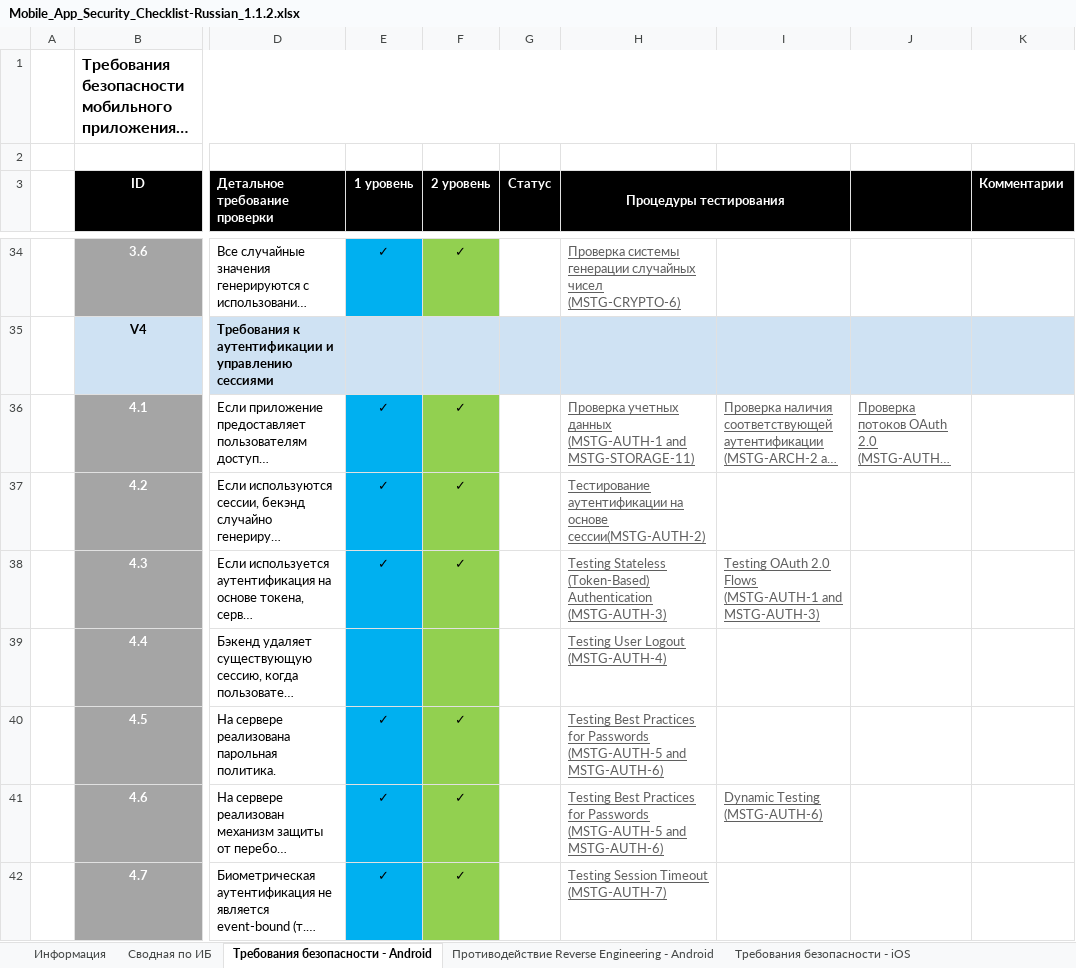
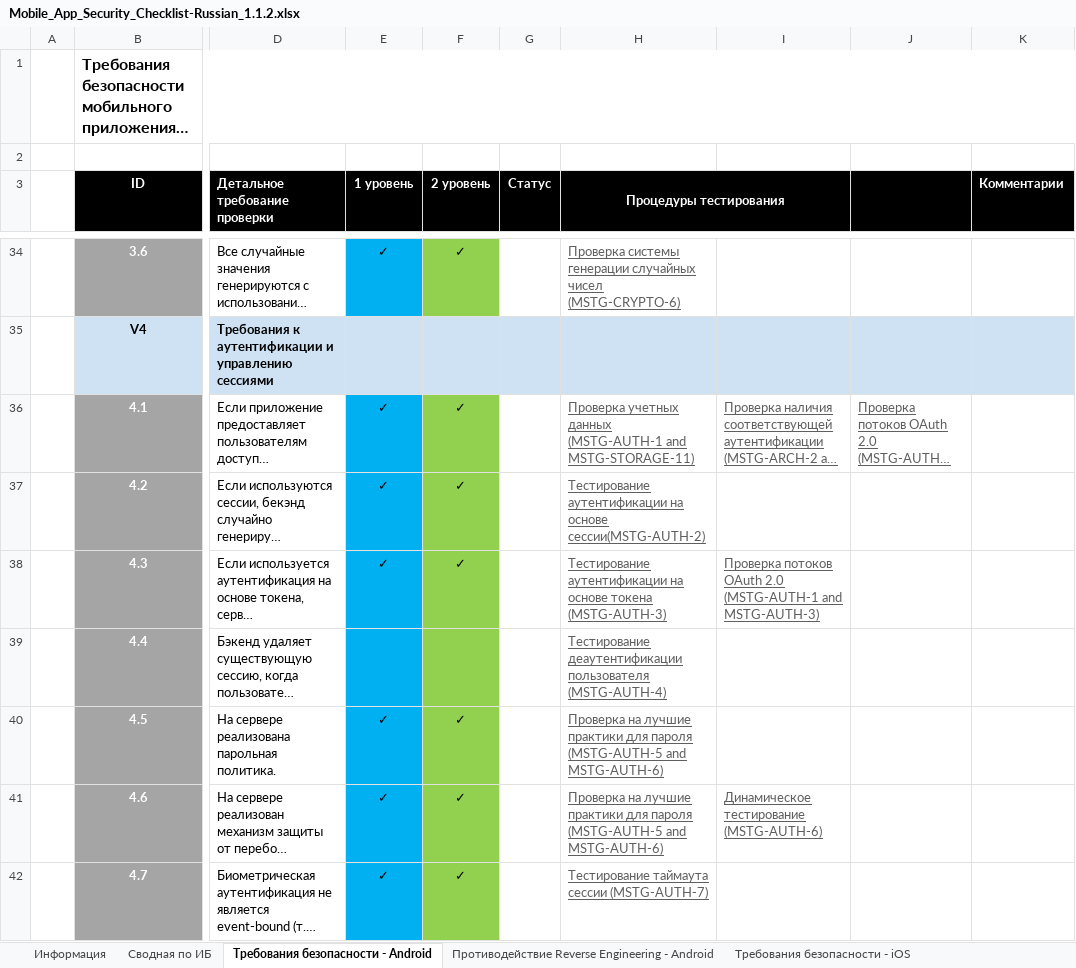
Before and after one commit to bigazzzz/owasp_masvs_checklist_ru, an Excel workbook: Mobile_App_Security_Checklist-Russian_1.1.2.xlsx, sheet Требования безопасности - Android, drawn as a sheet; only a part is shown, gaps mark what is left out; long unchanged cells end in …; values as stored, in another font and other column widths than the file's, no borders; the diff covers the shown part only; the diff names each change by its address in the sheet, - before the commit and + after, or states it on an @@ line.

Commit message:
Android Security Requiments V4 translated

```diff
--- a/Mobile_App_Security_Checklist-Russian_1.1.2.xlsx (sheet Требования безопасности - Android)
+++ b/Mobile_App_Security_Checklist-Russian_1.1.2.xlsx (sheet Требования безопасности - Android)
-H38 (Процедуры тестирования): Testing Stateless (Token-Based) Authentication (MSTG-AUTH-3)
+H38 (Процедуры тестирования): Тестирование аутентификации на основе токена (MSTG-AUTH-3)
-I38: Testing OAuth 2.0 Flows (MSTG-AUTH-1 and…
+I38: Проверка потоков OAuth 2.0 (MSTG-AUTH-1 and…
-H39 (Процедуры тестирования): Testing User Logout (MSTG-AUTH-4)
+H39 (Процедуры тестирования): Тестирование деаутентификации пользователя (MSTG-AUTH-4)
-H40:H41 (Процедуры тестирования): Testing Best Practices for Passwords (MSTG-AUTH-5 and…
+H40:H41 (Процедуры тестирования): Проверка на лучшие практики для пароля (MSTG-AUTH-5 and…
-I41: Dynamic Testing (MSTG-AUTH-6)
+I41: Динамическое тестирование (MSTG-AUTH-6)
-H42 (Процедуры тестирования): Testing Session Timeout (MSTG-AUTH-7)
+H42 (Процедуры тестирования): Тестирование таймаута сессии (MSTG-AUTH-7)
```
Also changed, not shown: 4 edited cells elsewhere in this sheet, charts or pictures.
